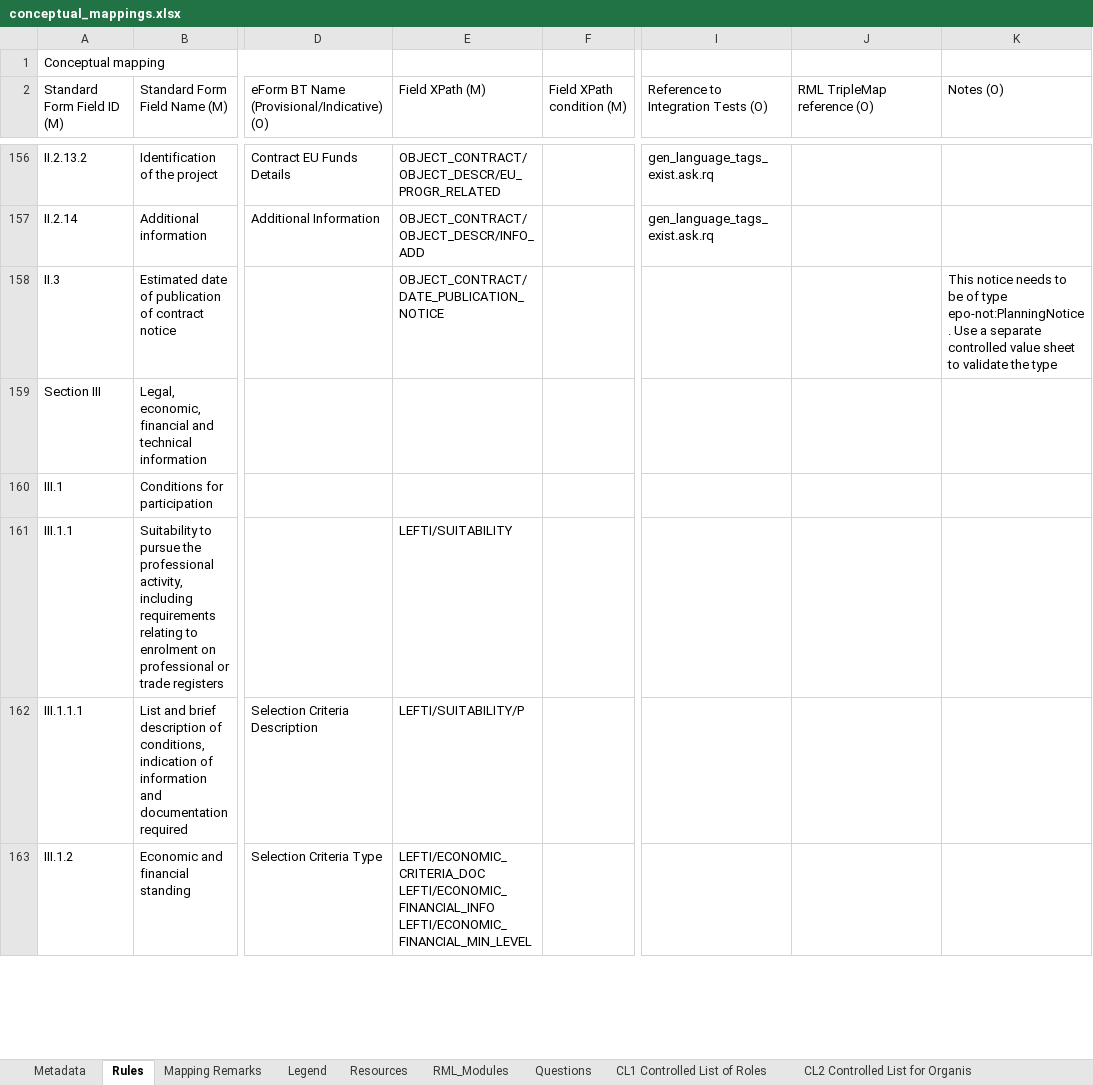
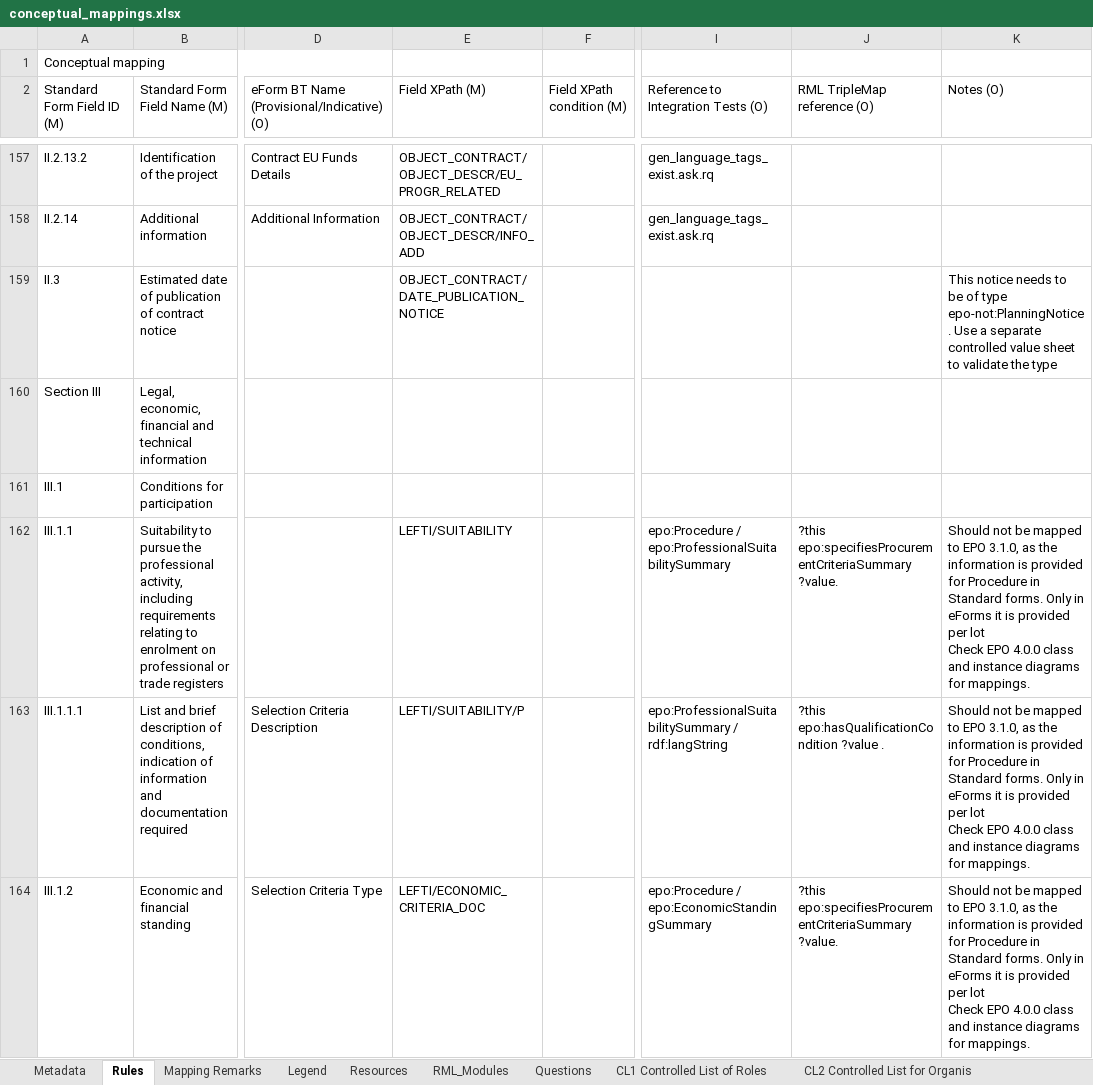
Before and after one commit to meaningfy-ws/tda-mapping-artefacts, an Excel workbook: mappings/package_F01/transformation/conceptual_mappings.xlsx, sheet Rules, drawn as a sheet; only a part is shown, gaps mark what is left out; values as stored, in another font and other column widths than the file's, no cell formats; charts and pictures and conditional formats not drawn; addresses are those after the commit; ↵ is a line break in a cell; the diff covers the shown part only; the diff names each change by its address in the sheet, - before the commit and + after, or states it on an @@ line.

```diff
--- a/mappings/package_F01/transformation/conceptual_mappings.xlsx (sheet Rules)
+++ b/mappings/package_F01/transformation/conceptual_mappings.xlsx (sheet Rules)
-I162: (empty)
+I162: epo:Procedure / epo:ProfessionalSuitabilitySummary
-J162 (RML TripleMap reference (O)): (empty)
+J162 (RML TripleMap reference (O)): ?this epo:specifiesProcurementCriteriaSummary ?value.
-K162:K164 (Notes (O)): (empty)
+K162:K164 (Notes (O)): Should not be mapped to EPO 3.1.0, as the information is provided for Procedure in Standard forms. Only in eForms it is provided per lot ↵ Check EPO 4.0.0 class and instance diagrams for mappings.
-I163: (empty)
+I163: epo:ProfessionalSuitabilitySummary / rdf:langString
-J163 (RML TripleMap reference (O)): (empty)
+J163 (RML TripleMap reference (O)): ?this epo:hasQualificationCondition ?value .
-E164 (Field XPath (M)): LEFTI/ECONOMIC_CRITERIA_DOC ↵ LEFTI/ECONOMIC_FINANCIAL_INFO ↵ LEFTI/ECONOMIC_FINANCIAL_MIN_LEVEL
+E164 (Field XPath (M)): LEFTI/ECONOMIC_CRITERIA_DOC
-I164: (empty)
+I164: epo:Procedure / epo:EconomicStandingSummary
-J164 (RML TripleMap reference (O)): (empty)
+J164 (RML TripleMap reference (O)): ?this epo:specifiesProcurementCriteriaSummary ?value.
```
Also changed, not shown: 1 added row and 34 edited cells elsewhere in this sheet, cell formats, mappings/package_F02/transformation/conceptual_mappings.xlsx, mappings/package_F04/transformation/conceptual_mappings.xlsx, 4 other files.
